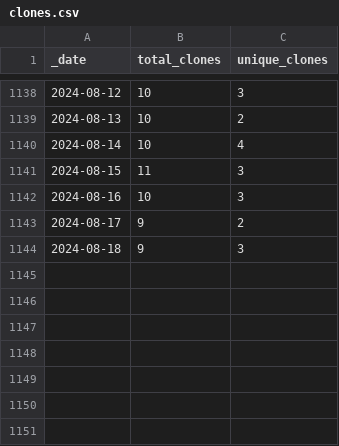
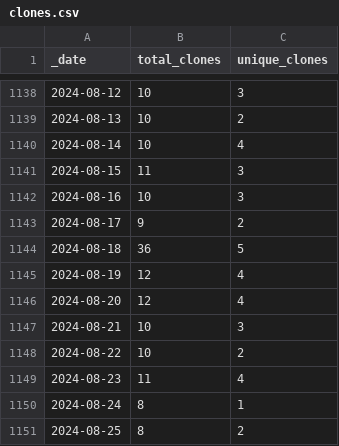
Before and after one commit to AlexRogalskiy/android-patterns, a CSV file: traffic/clones.csv, drawn as a sheet; only a part is shown, gaps mark what is left out.

Commit message:
GitHub traffic

```diff
--- a/traffic/clones.csv
+++ b/traffic/clones.csv
@@ -1143,2 +1143,9 @@ _date,total_clones,unique_clones
 2024-08-17,9,2
-2024-08-18,9,3
+2024-08-18,36,5
+2024-08-19,12,4
+2024-08-20,12,4
+2024-08-21,10,3
+2024-08-22,10,2
+2024-08-23,11,4
+2024-08-24,8,1
+2024-08-25,8,2
```
Also changed, not shown: 1 other file.
